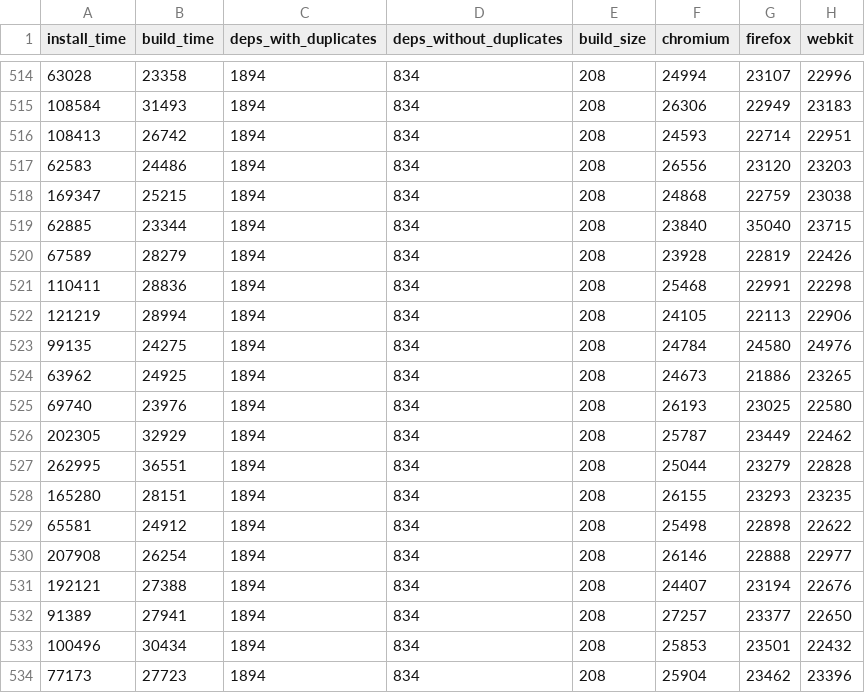
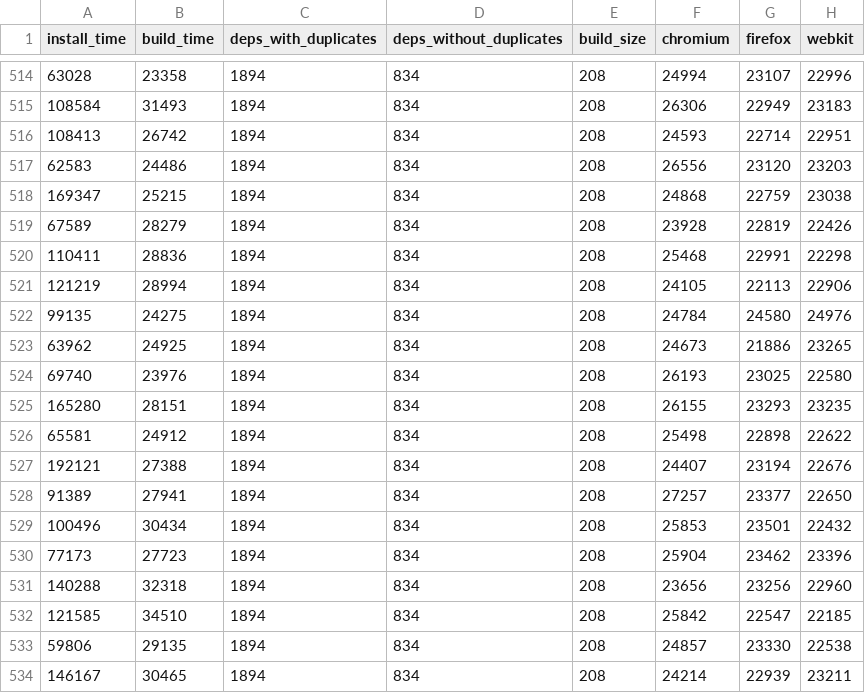
Before and after one commit to Pierstoval/benchmarks-react-svelte-vue, a CSV file: output/server/angular-static-yarn.csv, drawn as a sheet; only a part is shown, gaps mark what is left out; the shorter side is filled out with more unchanged rows; the diff names each change by its address in the sheet, - before the commit and + after, or states it on an @@ line.

```diff
--- a/output/server/angular-static-yarn.csv
+++ b/output/server/angular-static-yarn.csv
-row 519: 62885 | 23344 | 1894 | 834 | 208 | 23840 | 35040 | 23715
-row 526: 202305 | 32929 | 1894 | 834 | 208 | 25787 | 23449 | 22462
-row 527: 262995 | 36551 | 1894 | 834 | 208 | 25044 | 23279 | 22828
-row 530: 207908 | 26254 | 1894 | 834 | 208 | 26146 | 22888 | 22977
```
Also changed, not shown: output/server/react-next-static-yarn.csv, output/server/react-static-yarn.csv, 4 other files.
